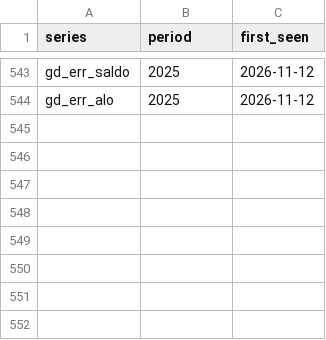
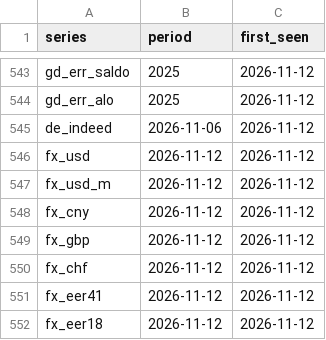
Before and after one commit to wfhungerland/konjunkturmonitor, a CSV file: data/archive/erscheinen.csv, drawn as a sheet; only a part is shown, gaps mark what is left out.

```diff
--- a/data/archive/erscheinen.csv
+++ b/data/archive/erscheinen.csv
@@ -544 +544,9 @@ gd_err_saldo,2025,2026-11-12
 gd_err_alo,2025,2026-11-12
+de_indeed,2026-11-06,2026-11-12
+fx_usd,2026-11-12,2026-11-12
+fx_usd_m,2026-11-12,2026-11-12
+fx_cny,2026-11-12,2026-11-12
+fx_gbp,2026-11-12,2026-11-12
+fx_chf,2026-11-12,2026-11-12
+fx_eer41,2026-11-12,2026-11-12
+fx_eer18,2026-11-12,2026-11-12
```
Also changed, not shown: 2 other files.
